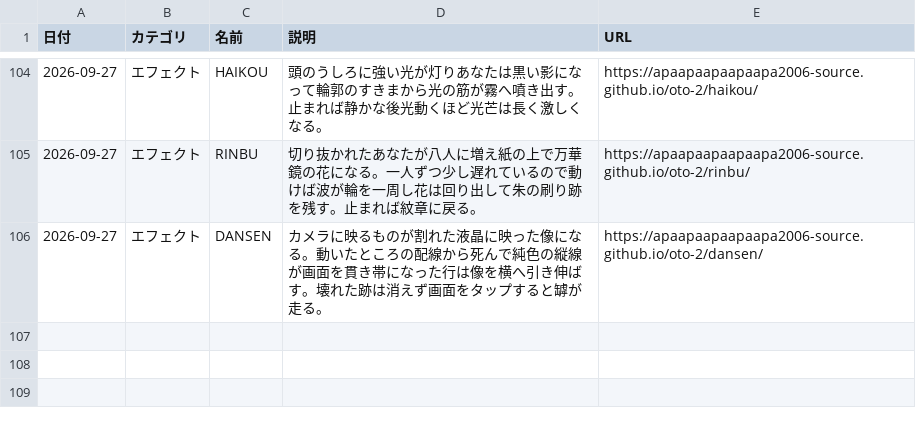
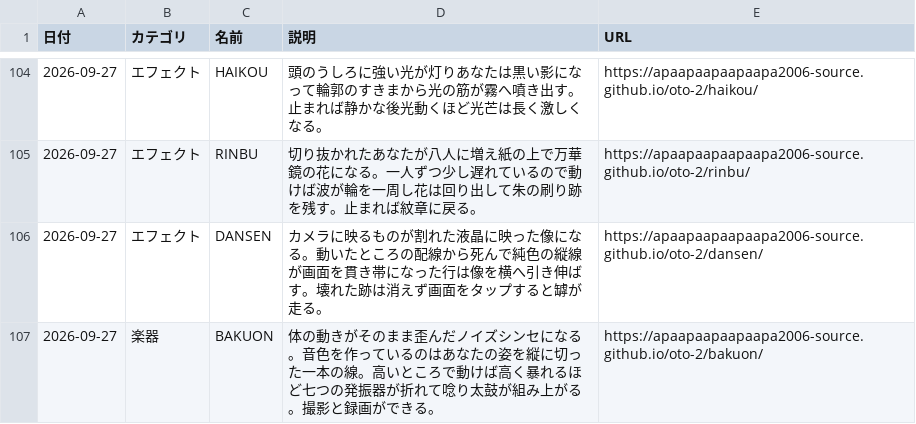
Before and after one commit to apaapaapaapaapa2006-source/oto-2, a CSV file: works.csv, drawn as a sheet; only a part is shown, gaps mark what is left out; the diff names each change by its address in the sheet, - before the commit and + after, or states it on an @@ line.

```diff
--- a/works.csv
+++ b/works.csv
+row 107: 2026-09-27 | 楽器 | BAKUON | 体の動きがそのまま歪んだノイズシンセになる。音色を作っているのはあなたの姿を縦に切った一本の線。高いところで動けば高く暴れるほど七つの発振器が折れて唸り太鼓が組み上がる。撮影と録画ができる。 | https://apaapaapaapaapa2006-source.github.io/oto-2/bakuon/
```
Also changed, not shown: 3 other files.
